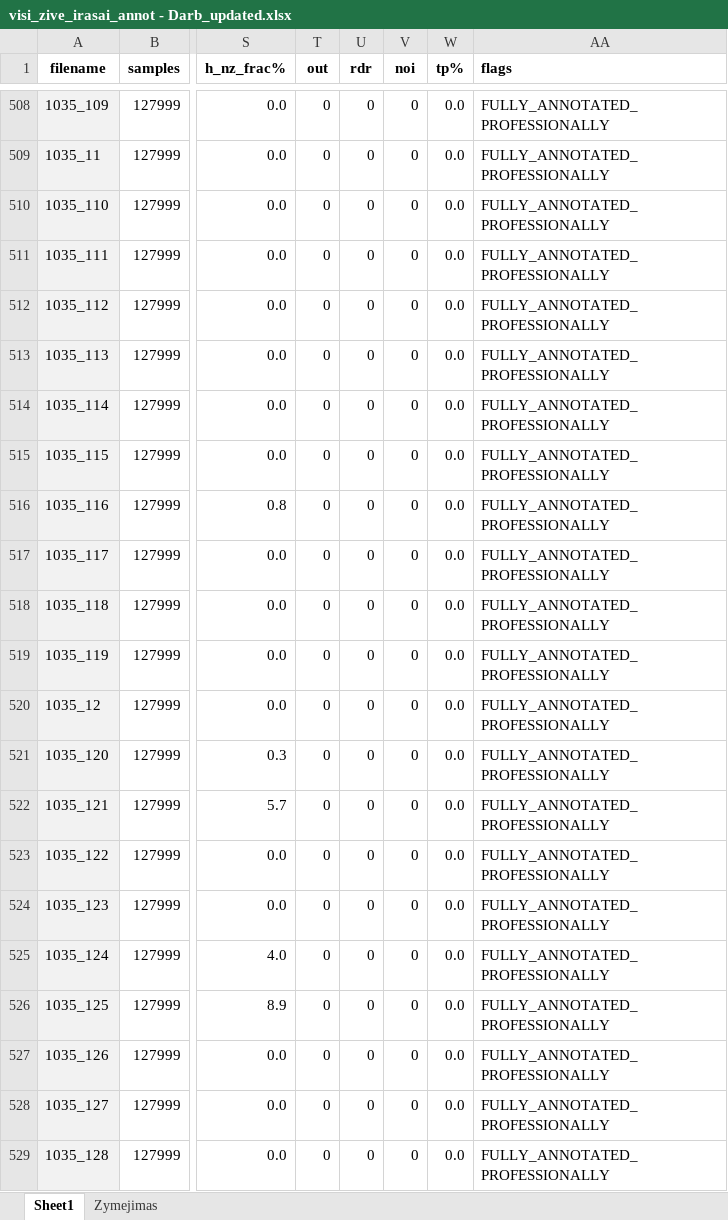
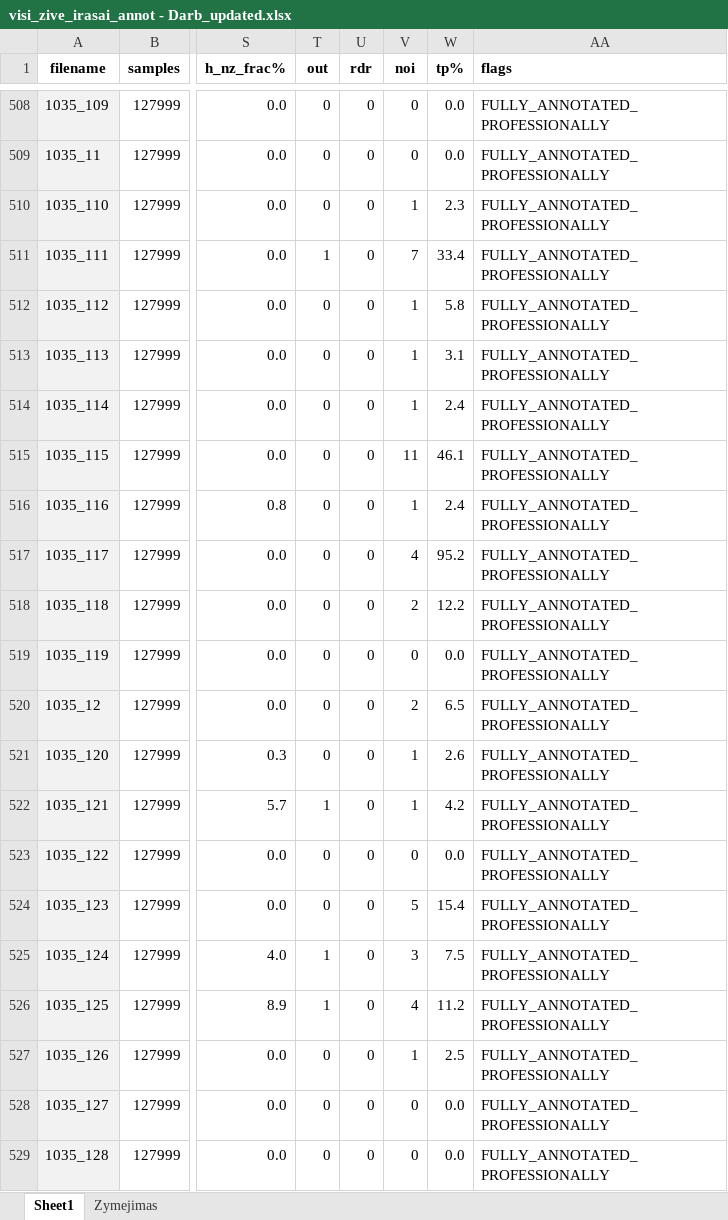
Before and after one commit to kesju/project_train_unet, an Excel workbook: 0_SELECT_ZIVE_DATA_2023/UPDATE_RECORDS_LIST_ADDING_ML_NOISES/visi_zive_irasai_annot - Darb_updated.xlsx, sheet Sheet1, drawn as a sheet; only a part is shown, gaps mark what is left out; values as stored, in another font and other column widths than the file's, no borders; the diff covers the shown part only; the diff names each change by its address in the sheet, - before the commit and + after, or states it on an @@ line.

```diff
--- a/0_SELECT_ZIVE_DATA_2023/UPDATE_RECORDS_LIST_ADDING_ML_NOISES/visi_zive_irasai_annot - Darb_updated.xlsx (sheet Sheet1)
+++ b/0_SELECT_ZIVE_DATA_2023/UPDATE_RECORDS_LIST_ADDING_ML_NOISES/visi_zive_irasai_annot - Darb_updated.xlsx (sheet Sheet1)
-V510 (noi): 0
+V510 (noi): 1
-W510 (tp%): 0.0
+W510 (tp%): 2.3
-T511 (out): 0
+T511 (out): 1
-V511 (noi): 0
+V511 (noi): 7
-W511 (tp%): 0.0
+W511 (tp%): 33.4
-V512:V514 (noi): 0
+V512:V514 (noi): 1
-W512 (tp%): 0.0
+W512 (tp%): 5.8
-W513 (tp%): 0.0
+W513 (tp%): 3.1
-W514 (tp%): 0.0
+W514 (tp%): 2.4
-V515 (noi): 0
+V515 (noi): 11
-W515 (tp%): 0.0
+W515 (tp%): 46.1
-V516 (noi): 0
+V516 (noi): 1
-W516 (tp%): 0.0
+W516 (tp%): 2.4
-V517 (noi): 0
+V517 (noi): 4
-W517 (tp%): 0.0
+W517 (tp%): 95.2
-V518 (noi): 0
+V518 (noi): 2
-W518 (tp%): 0.0
+W518 (tp%): 12.2
-V520 (noi): 0
+V520 (noi): 2
-W520 (tp%): 0.0
+W520 (tp%): 6.5
-V521:V522 (noi): 0
+V521:V522 (noi): 1
-W521 (tp%): 0.0
+W521 (tp%): 2.6
-T522 (out): 0
+T522 (out): 1
-W522 (tp%): 0.0
+W522 (tp%): 4.2
-V524 (noi): 0
+V524 (noi): 5
-W524 (tp%): 0.0
+W524 (tp%): 15.4
-T525:T526 (out): 0
+T525:T526 (out): 1
-V525 (noi): 0
+V525 (noi): 3
-W525 (tp%): 0.0
+W525 (tp%): 7.5
-V526 (noi): 0
+V526 (noi): 4
-W526 (tp%): 0.0
+W526 (tp%): 11.2
-V527 (noi): 0
+V527 (noi): 1
-W527 (tp%): 0.0
+W527 (tp%): 2.5
```
Also changed, not shown: 1254 edited cells elsewhere in this sheet, 0_SELECT_ZIVE_DATA_2023/UPDATE_RECORDS_LIST_ADDING_ML_NOISES/visi_zive_irasai_annot - Darb.xlsx, 15 other files.
